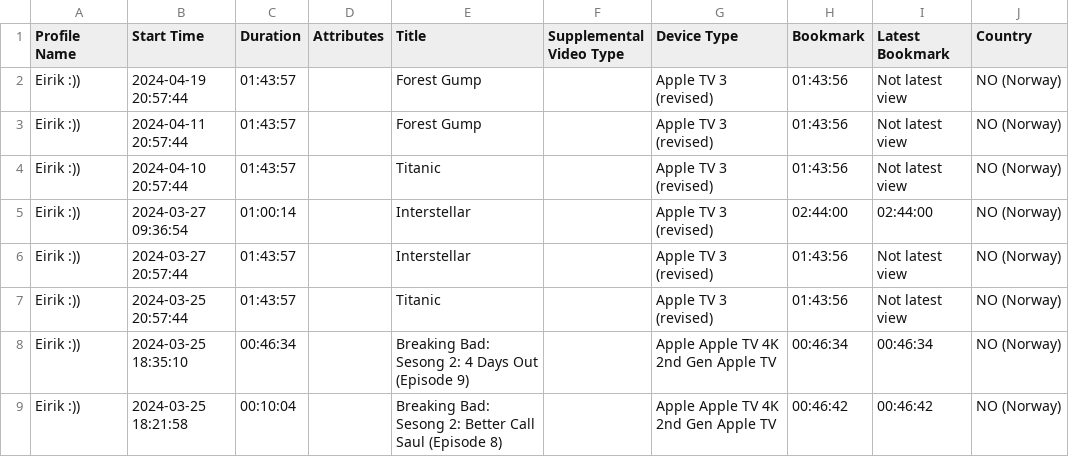
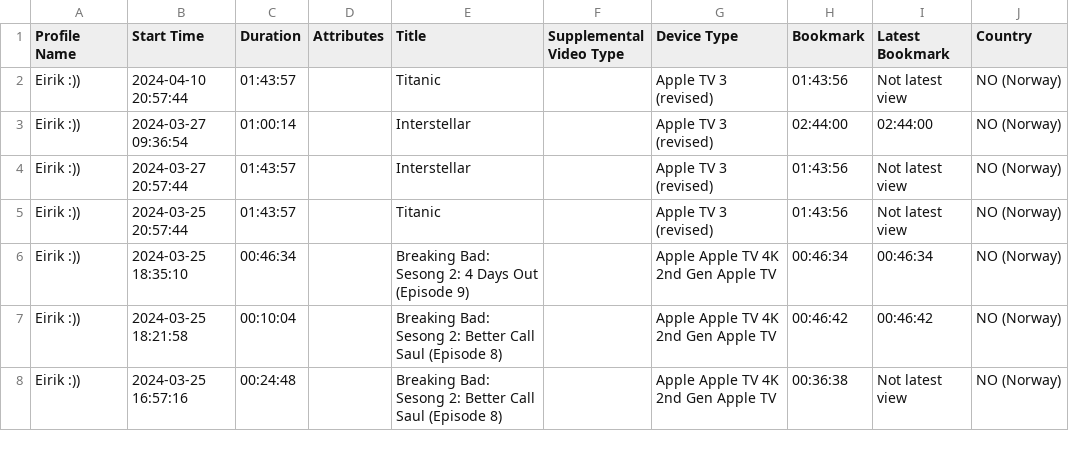
Before and after one commit to EirikWilhelmsen/PKGs, a CSV file: test_files/test.csv, drawn as a sheet; only a part is shown; the shorter side is filled out with more unchanged rows.

```diff
--- a/test_files/test.csv
+++ b/test_files/test.csv
@@ -1,4 +1,2 @@
 Profile Name,Start Time,Duration,Attributes,Title,Supplemental Video Type,Device Type,Bookmark,Latest Bookmark,Country
-Eirik :)),2024-04-19 20:57:44,01:43:57,,Forest Gump,,Apple TV 3 (revised),01:43:56,Not latest view,NO (Norway)
-Eirik :)),2024-04-11 20:57:44,01:43:57,,Forest Gump,,Apple TV 3 (revised),01:43:56,Not latest view,NO (Norway)
 Eirik :)),2024-04-10 20:57:44,01:43:57,,Titanic,,Apple TV 3 (revised),01:43:56,Not latest view,NO (Norway)
```
Also changed, not shown: 10 other files.
